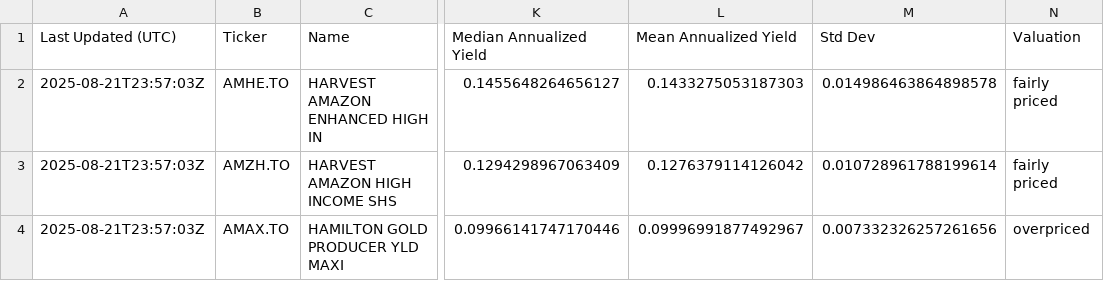
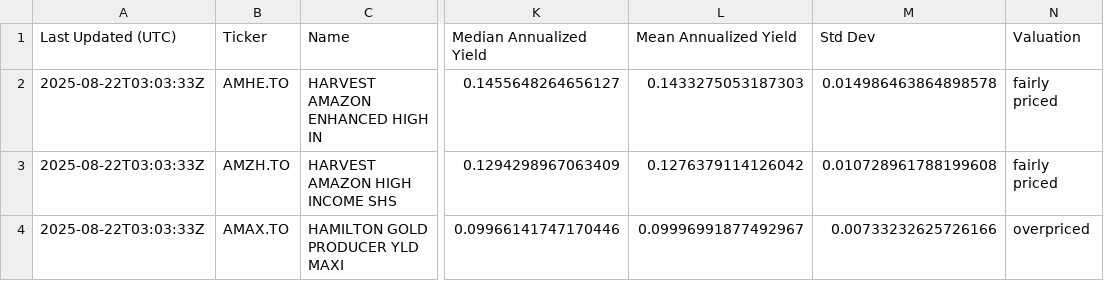
Before and after one commit to willynilly91/dividendAnalyzer, a CSV file: current_etf_yields_canada.csv, drawn as a sheet; only a part is shown, gaps mark what is left out; the diff names each change by its address in the sheet, - before the commit and + after, or states it on an @@ line.

```diff
--- a/current_etf_yields_canada.csv
+++ b/current_etf_yields_canada.csv
-A2:A4 (Last Updated (UTC)): 2025-08-21T23:57:03Z
+A2:A4 (Last Updated (UTC)): 2025-08-22T03:03:33Z
-M3 (Std Dev): 0.010728961788199614
+M3 (Std Dev): 0.010728961788199608
-M4 (Std Dev): 0.007332326257261656
+M4 (Std Dev): 0.00733232625726166
```
Also changed, not shown: current_etf_yields_us.csv, 2 other files.
